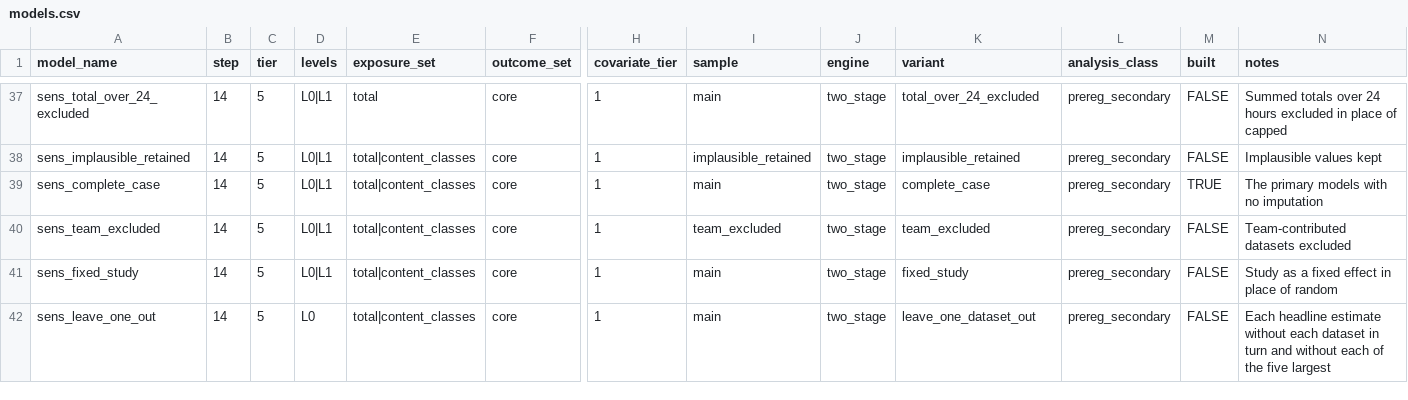
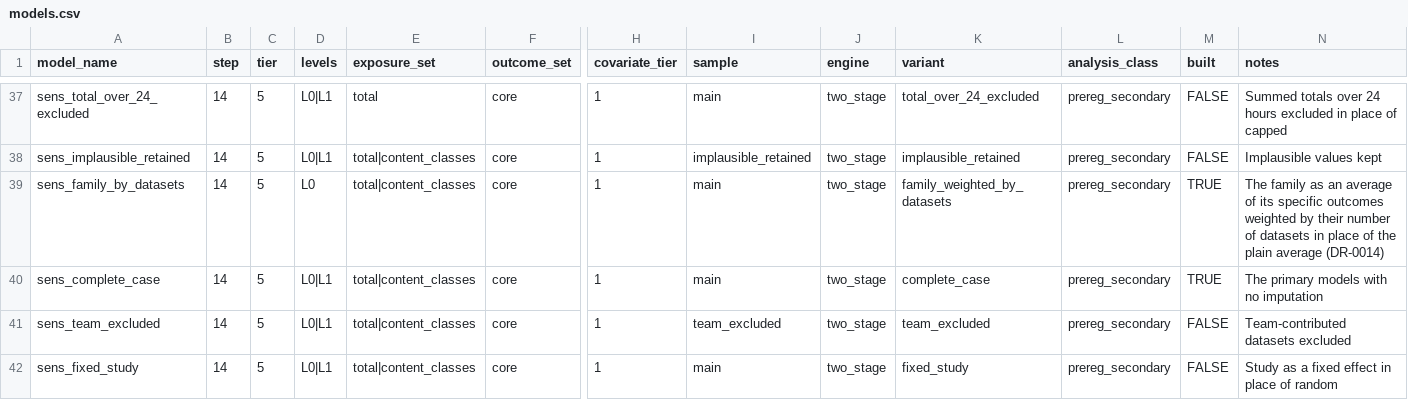
Before and after one commit to Motivation-and-Behaviour/bigger_picture, a CSV file: analysis/models.csv, drawn as a sheet; only a part is shown, gaps mark what is left out; the shorter side is filled out with more unchanged rows; rows hold the shown columns only; the diff names each change by its address in the sheet, - before the commit and + after, or states it on an @@ line.

```diff
--- a/analysis/models.csv
+++ b/analysis/models.csv
+row 39: sens_family_by_datasets | 14 | 5 | L0 | total|content_classes | core | 1 | main | two_stage | family_weighted_by_datasets | prereg_secondary | TRUE | The family as an average of its specific outcomes weighted by their number of datasets in place of the plain average (DR-0014)
```
Also changed, not shown: 22 other files.
